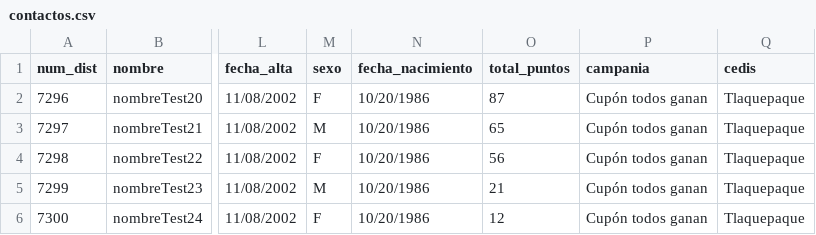
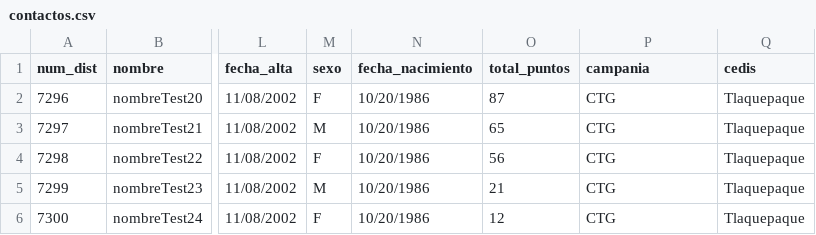
Before and after one commit to 0M1N1D0/outbounder, a CSV file: archivos_csv/contactos.csv, drawn as a sheet; only a part is shown, gaps mark what is left out; the diff names each change by its address in the sheet, - before the commit and + after, or states it on an @@ line.

```diff
--- a/archivos_csv/contactos.csv
+++ b/archivos_csv/contactos.csv
-P2:P6 (campania): Cupón todos ganan
+P2:P6 (campania): CTG
```
Also changed, not shown: 3 other files.
